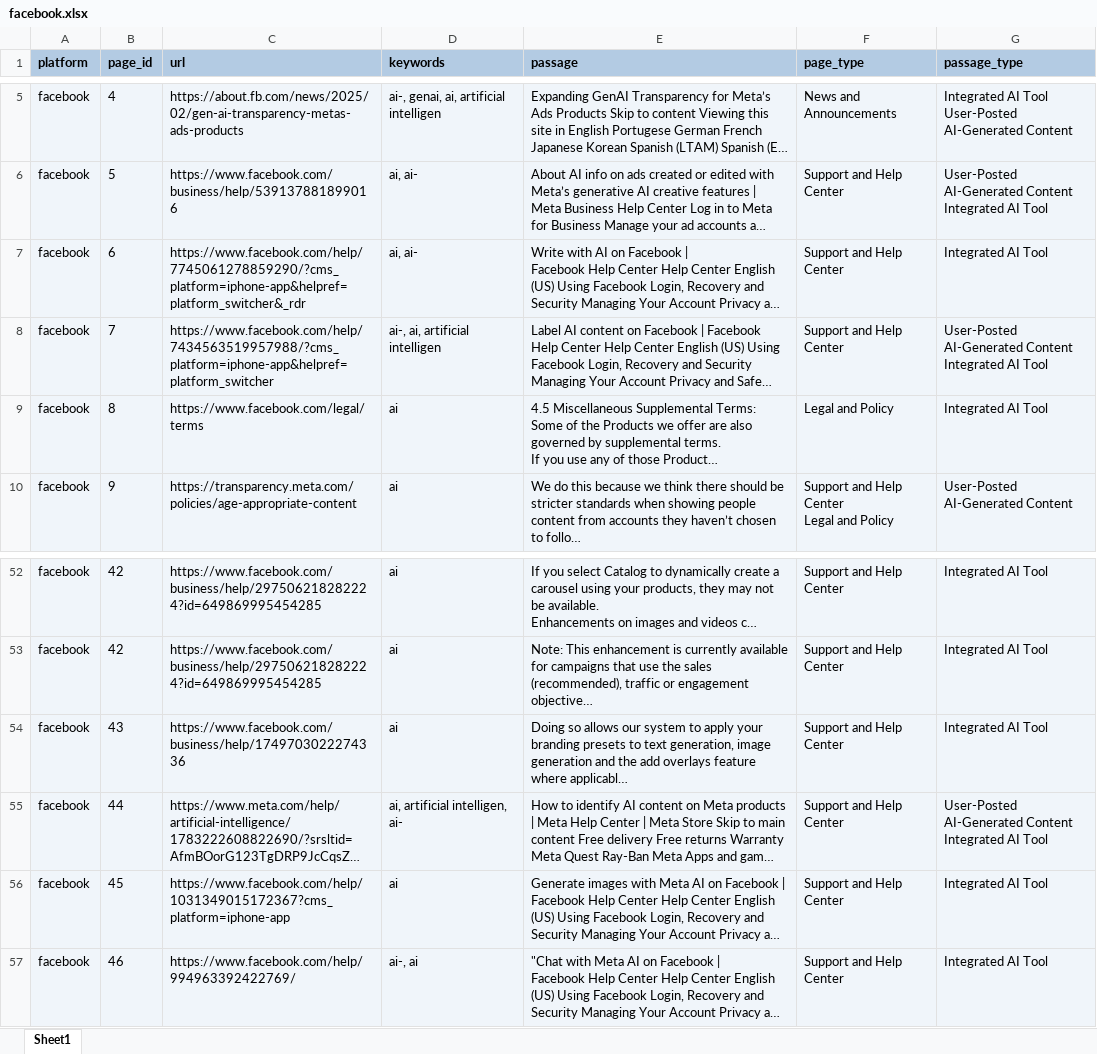
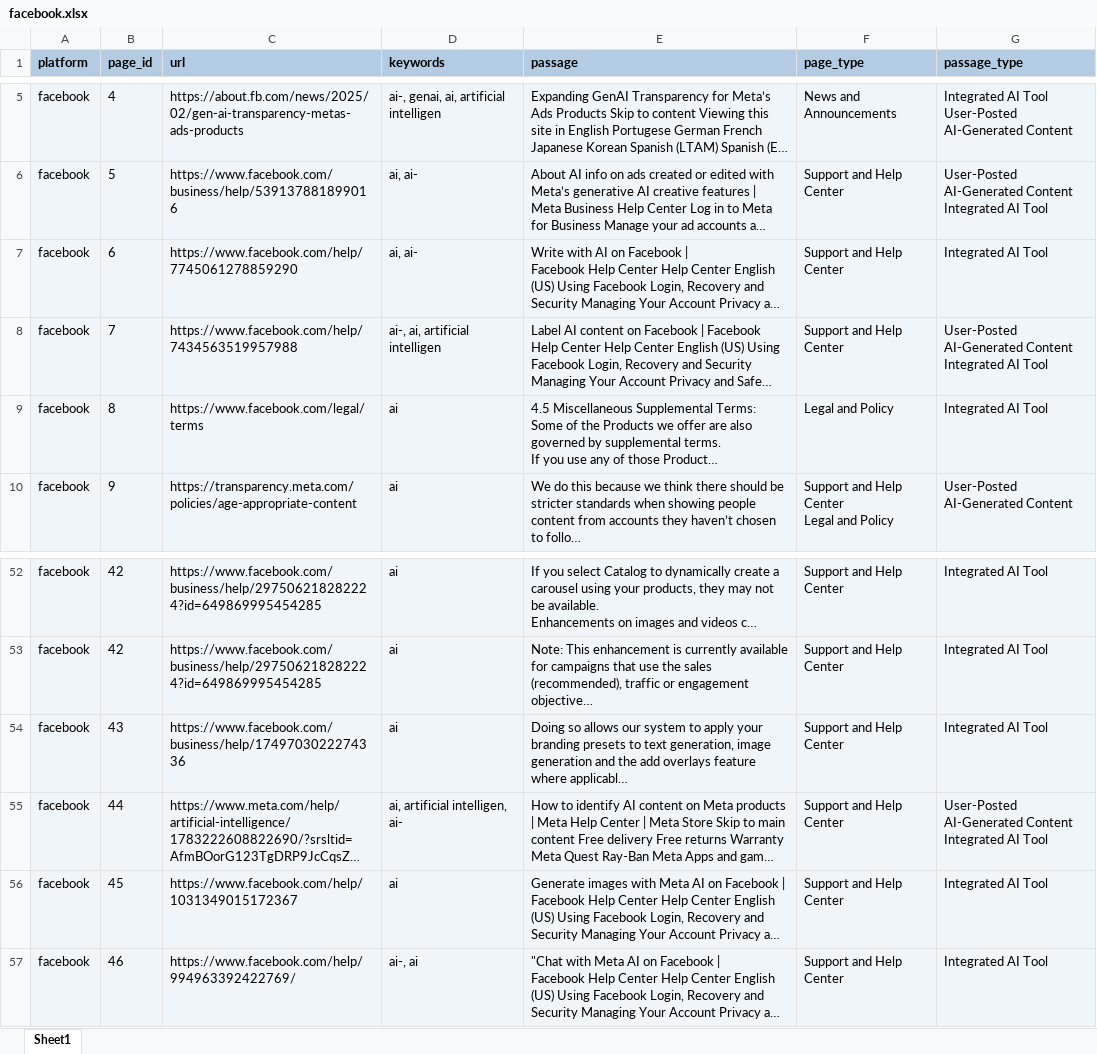
Before and after one commit to UChicagoAIRLab/aigc-governance-social-media, an Excel workbook: page_passage_source/facebook.xlsx, sheet Sheet1, drawn as a sheet; only a part is shown, gaps mark what is left out; long unchanged cells end in …; values as stored, in another font and other column widths than the file's, no borders; the diff names each change by its address in the sheet, - before the commit and + after, or states it on an @@ line.

```diff
--- a/page_passage_source/facebook.xlsx (sheet Sheet1)
+++ b/page_passage_source/facebook.xlsx (sheet Sheet1)
-C7 (url): https://www.facebook.com/help/7745061278859290/?cms_platform=iphone-app&helpref=platform_switcher&_rdr
+C7 (url): https://www.facebook.com/help/7745061278859290
-C8 (url): https://www.facebook.com/help/7434563519957988/?cms_platform=iphone-app&helpref=platform_switcher
+C8 (url): https://www.facebook.com/help/7434563519957988
-C56 (url): https://www.facebook.com/help/1031349015172367?cms_platform=iphone-app
+C56 (url): https://www.facebook.com/help/1031349015172367
```
Also changed, not shown: coded_segment.xlsx, page_passage_source/instagram_threads.xlsx.
